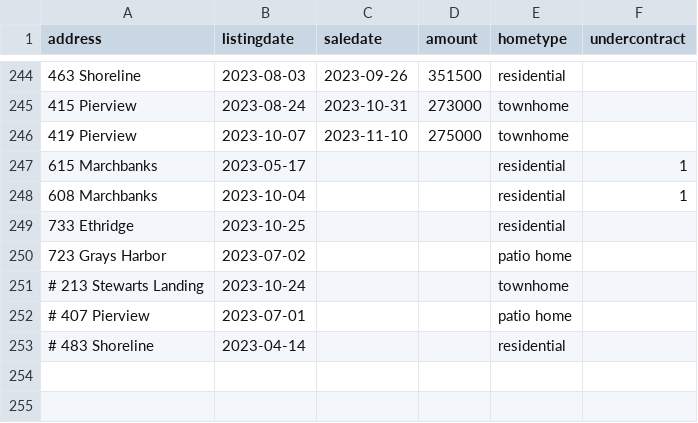
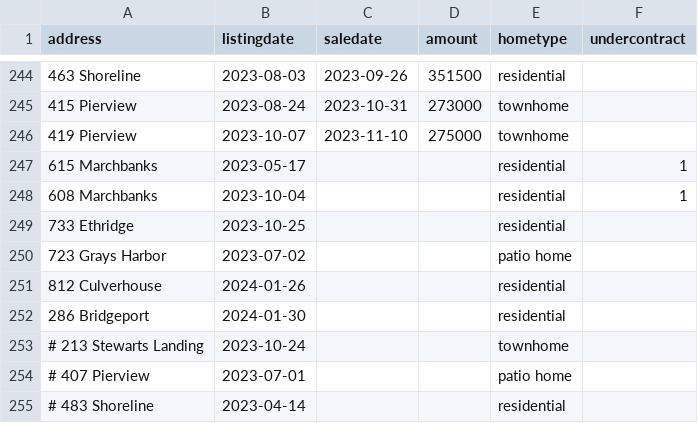
Before and after one commit to robhanssen/glenlake-homesales, a CSV file: sources/homesalesdata-source.csv, drawn as a sheet; only a part is shown, gaps mark what is left out.

Commit message:
new listings

```diff
--- a/sources/homesalesdata-source.csv
+++ b/sources/homesalesdata-source.csv
@@ -250,2 +250,4 @@
 723 Grays Harbor,2023-07-02,,,patio home,
+812 Culverhouse,2024-01-26,,,residential,
+286 Bridgeport,2024-01-30,,,residential,
 # 213 Stewarts Landing,2023-10-24,,,townhome,
```
